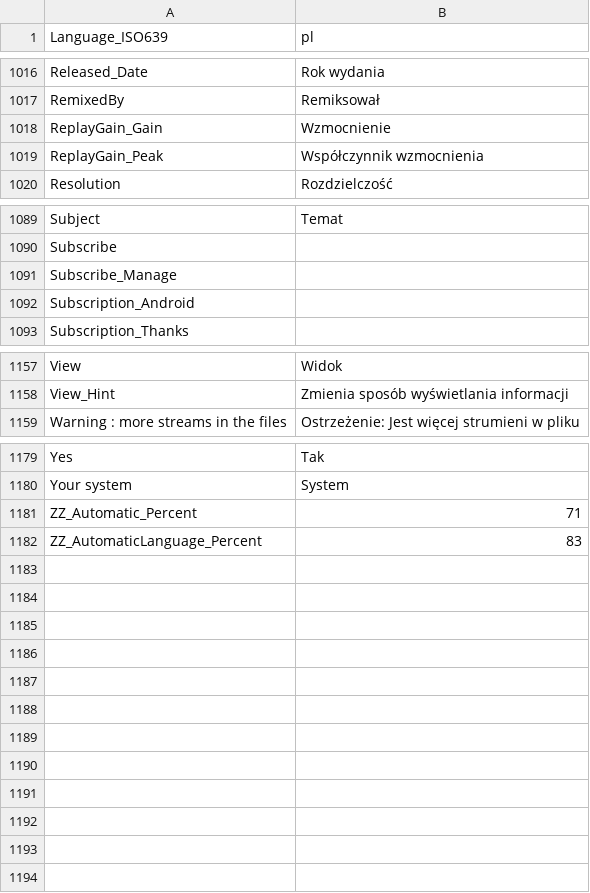
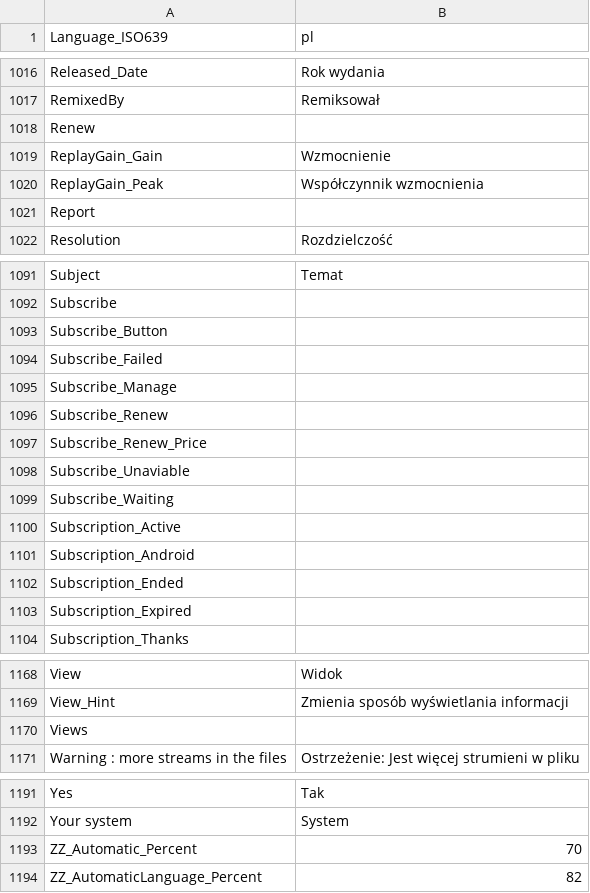
Before and after one commit to jessielw/FFMPEG-Audio-Encoder, a CSV file: Apps/MediaInfo/Plugin/Language/pl.csv, drawn as a sheet; only a part is shown, gaps mark what is left out.

Commit message:
- Updating MediainfoCLI/GUI to latest version

```diff
--- a/Apps/MediaInfo/Plugin/Language/pl.csv
+++ b/Apps/MediaInfo/Plugin/Language/pl.csv
@@ -1017,4 +1017,6 @@ Released_Date;Rok wydania
 RemixedBy;Remiksował
+Renew;
 ReplayGain_Gain;Wzmocnienie
 ReplayGain_Peak;Współczynnik wzmocnienia
+Report;
 Resolution;Rozdzielczość
@@ -1090,4 +1092,13 @@ Subject;Temat
 Subscribe;
+Subscribe_Button;
+Subscribe_Failed;
 Subscribe_Manage;
+Subscribe_Renew;
+Subscribe_Renew_Price;
+Subscribe_Unaviable;
+Subscribe_Waiting;
+Subscription_Active;
 Subscription_Android;
+Subscription_Ended;
+Subscription_Expired;
 Subscription_Thanks;
@@ -1158,2 +1169,3 @@ View;Widok
 View_Hint;Zmienia sposób wyświetlania informacji
+Views;
 Warning : more streams in the files;Ostrzeżenie: Jest więcej strumieni w pliku
@@ -1180,3 +1192,3 @@ Yes;Tak
 Your system;System
-ZZ_Automatic_Percent;71
-ZZ_AutomaticLanguage_Percent;83
+ZZ_Automatic_Percent;70
+ZZ_AutomaticLanguage_Percent;82
```
Also changed, not shown: Apps/MediaInfo/Plugin/Language/en.csv, Apps/MediaInfo/Plugin/Language/fr.csv, 7 other files.
